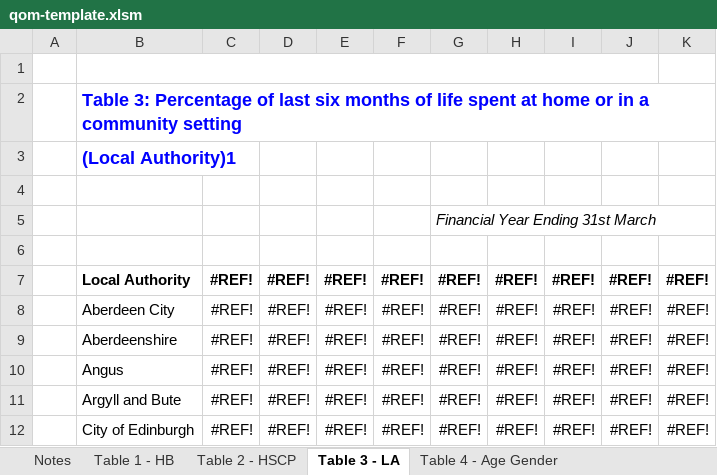
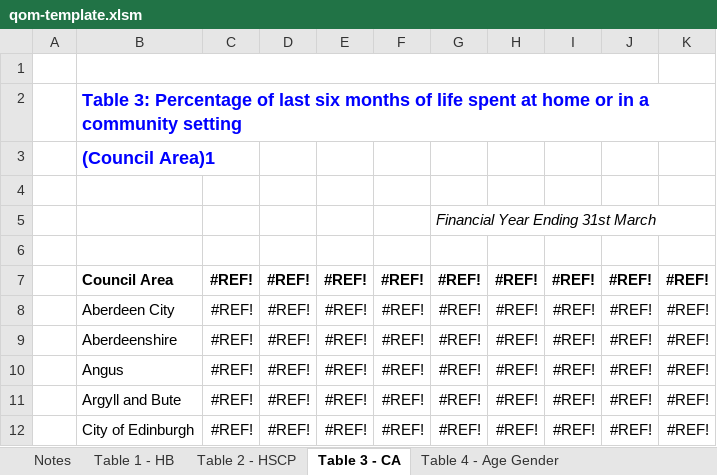
Before and after one commit to Public-Health-Scotland/end-of-life-pub, an Excel workbook: reference-files/qom-template.xlsm, sheet Table 3 - CA, drawn as a sheet; only a part is shown; values as stored, in another font and other column widths than the file's, no borders; the diff names each change by its address in the sheet, - before the commit and + after, or states it on an @@ line.

Commit message:
Change 'Local Authority' to 'Council Area'

```diff
--- a/reference-files/qom-template.xlsm (sheet Table 3 - CA)
+++ b/reference-files/qom-template.xlsm (sheet Table 3 - CA)
-sheet tab: Table 3 - LA
+sheet tab: Table 3 - CA
-B3: (Local Authority)1
+B3: (Council Area)1
-B7: Local Authority
+B7: Council Area
```
Also changed, not shown: sheet Notes.
